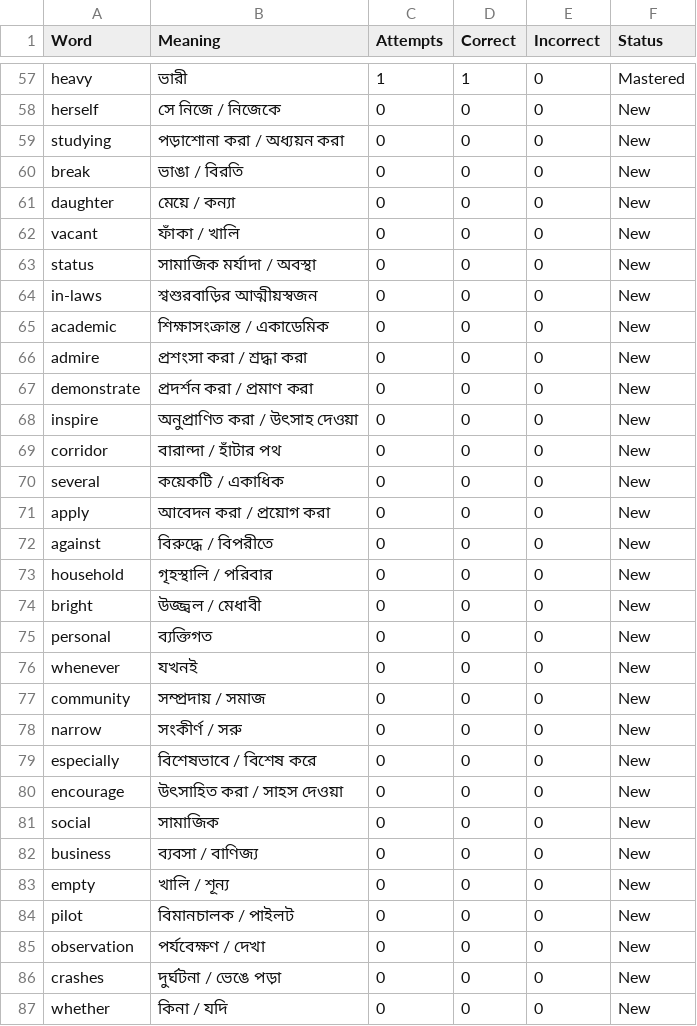
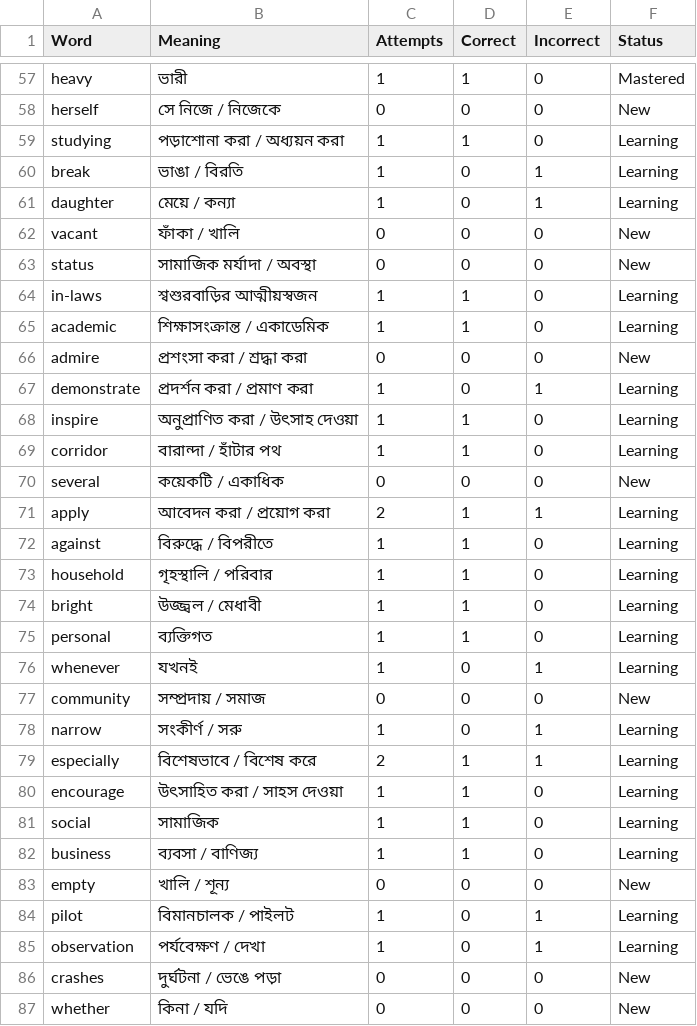
Before and after one commit to ibrahimibuuu/word-meaning, a CSV file: vocabulary.csv, drawn as a sheet; only a part is shown, gaps mark what is left out; the diff covers the shown part only.

Commit message:
Update Sadia vocabulary progress from Oct 19 quiz

```diff
--- a/vocabulary.csv
+++ b/vocabulary.csv
@@ -58,29 +58,29 @@ heavy,ভারী,1,1,0,Mastered
 herself,সে নিজে / নিজেকে,0,0,0,New
-studying,পড়াশোনা করা / অধ্যয়ন করা,0,0,0,New
-break,ভাঙা / বিরতি,0,0,0,New
-daughter,মেয়ে / কন্যা,0,0,0,New
+studying,পড়াশোনা করা / অধ্যয়ন করা,1,1,0,Learning
+break,ভাঙা / বিরতি,1,0,1,Learning
+daughter,মেয়ে / কন্যা,1,0,1,Learning
 vacant,ফাঁকা / খালি,0,0,0,New
 status,সামাজিক মর্যাদা / অবস্থা,0,0,0,New
-in-laws,শ্বশুরবাড়ির আত্মীয়স্বজন,0,0,0,New
-academic,শিক্ষাসংক্রান্ত / একাডেমিক,0,0,0,New
+in-laws,শ্বশুরবাড়ির আত্মীয়স্বজন,1,1,0,Learning
+academic,শিক্ষাসংক্রান্ত / একাডেমিক,1,1,0,Learning
 admire,প্রশংসা করা / শ্রদ্ধা করা,0,0,0,New
-demonstrate,প্রদর্শন করা / প্রমাণ করা,0,0,0,New
-inspire,অনুপ্রাণিত করা / উৎসাহ দেওয়া,0,0,0,New
-corridor,বারান্দা / হাঁটার পথ,0,0,0,New
+demonstrate,প্রদর্শন করা / প্রমাণ করা,1,0,1,Learning
+inspire,অনুপ্রাণিত করা / উৎসাহ দেওয়া,1,1,0,Learning
+corridor,বারান্দা / হাঁটার পথ,1,1,0,Learning
 several,কয়েকটি / একাধিক,0,0,0,New
-apply,আবেদন করা / প্রয়োগ করা,0,0,0,New
-against,বিরুদ্ধে / বিপরীতে,0,0,0,New
-household,গৃহস্থালি / পরিবার,0,0,0,New
-bright,উজ্জ্বল / মেধাবী,0,0,0,New
-personal,ব্যক্তিগত,0,0,0,New
-whenever,যখনই,0,0,0,New
+apply,আবেদন করা / প্রয়োগ করা,2,1,1,Learning
+against,বিরুদ্ধে / বিপরীতে,1,1,0,Learning
+household,গৃহস্থালি / পরিবার,1,1,0,Learning
+bright,উজ্জ্বল / মেধাবী,1,1,0,Learning
+personal,ব্যক্তিগত,1,1,0,Learning
+whenever,যখনই,1,0,1,Learning
 community,সম্প্রদায় / সমাজ,0,0,0,New
-narrow,সংকীর্ণ / সরু,0,0,0,New
-especially,বিশেষভাবে / বিশেষ করে,0,0,0,New
-encourage,উৎসাহিত করা / সাহস দেওয়া,0,0,0,New
-social,সামাজিক,0,0,0,New
-business,ব্যবসা / বাণিজ্য,0,0,0,New
+narrow,সংকীর্ণ / সরু,1,0,1,Learning
+especially,বিশেষভাবে / বিশেষ করে,2,1,1,Learning
+encourage,উৎসাহিত করা / সাহস দেওয়া,1,1,0,Learning
+social,সামাজিক,1,1,0,Learning
+business,ব্যবসা / বাণিজ্য,1,1,0,Learning
 empty,খালি / শূন্য,0,0,0,New
-pilot,বিমানচালক / পাইলট,0,0,0,New
-observation,পর্যবেক্ষণ / দেখা,0,0,0,New
+pilot,বিমানচালক / পাইলট,1,0,1,Learning
+observation,পর্যবেক্ষণ / দেখা,1,0,1,Learning
 crashes,দুর্ঘটনা / ভেঙে পড়া,0,0,0,New
```
Also changed, not shown: 74 edited cells elsewhere in this file.
